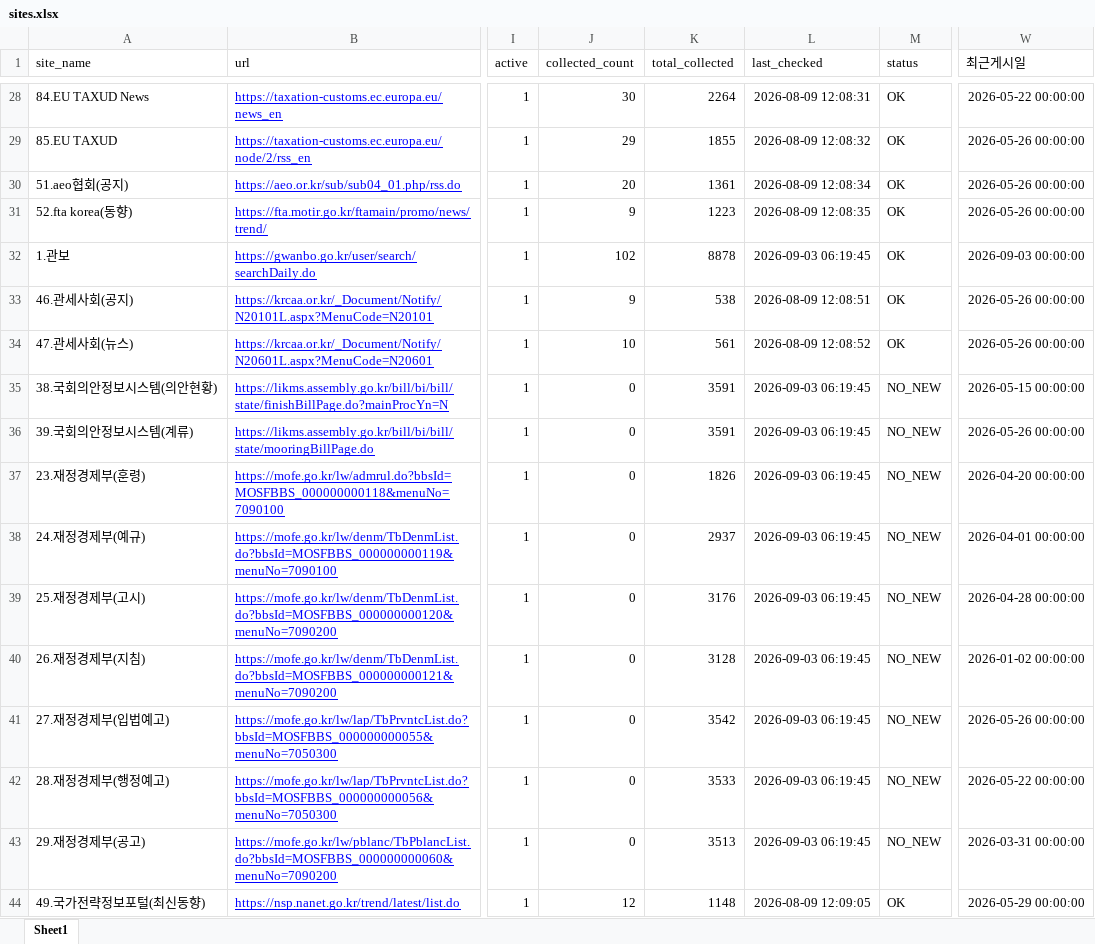
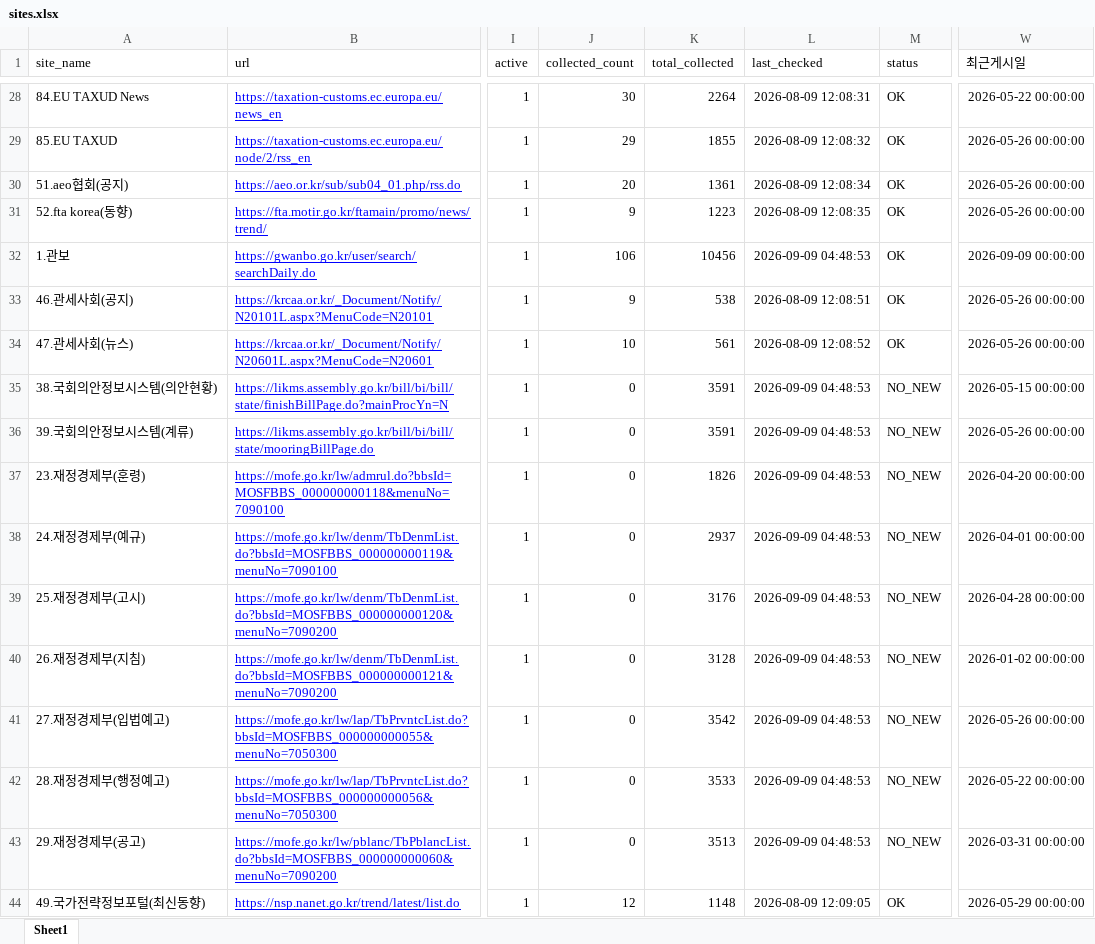
Before and after one commit to rhkr8872-dotcom/GTI-MAILLING, an Excel workbook: sites.xlsx, sheet Sheet1, drawn as a sheet; only a part is shown, gaps mark what is left out; values as stored, in another font and other column widths than the file's, no borders; the diff covers the shown part only; the diff names each change by its address in the sheet, - before the commit and + after, or states it on an @@ line.

```diff
--- a/sites.xlsx (sheet Sheet1)
+++ b/sites.xlsx (sheet Sheet1)
-J32 (collected_count): 102
+J32 (collected_count): 106
-K32 (total_collected): 8878
+K32 (total_collected): 10456
-L32 (last_checked): 2026-09-03 06:19:45
+L32 (last_checked): 2026-09-09 04:48:53
-W32 (최근게시일): 2026-09-03 00:00:00
+W32 (최근게시일): 2026-09-09 00:00:00
-L35:L43 (last_checked): 2026-09-03 06:19:45
+L35:L43 (last_checked): 2026-09-09 04:48:53
```
Also changed, not shown: 125 edited cells elsewhere in this sheet, 3 other files.
